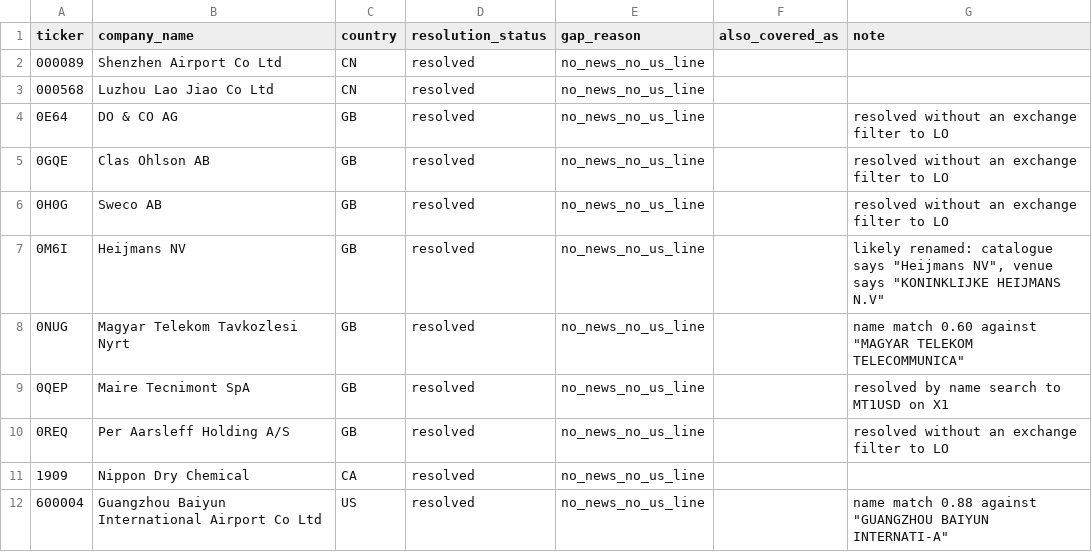
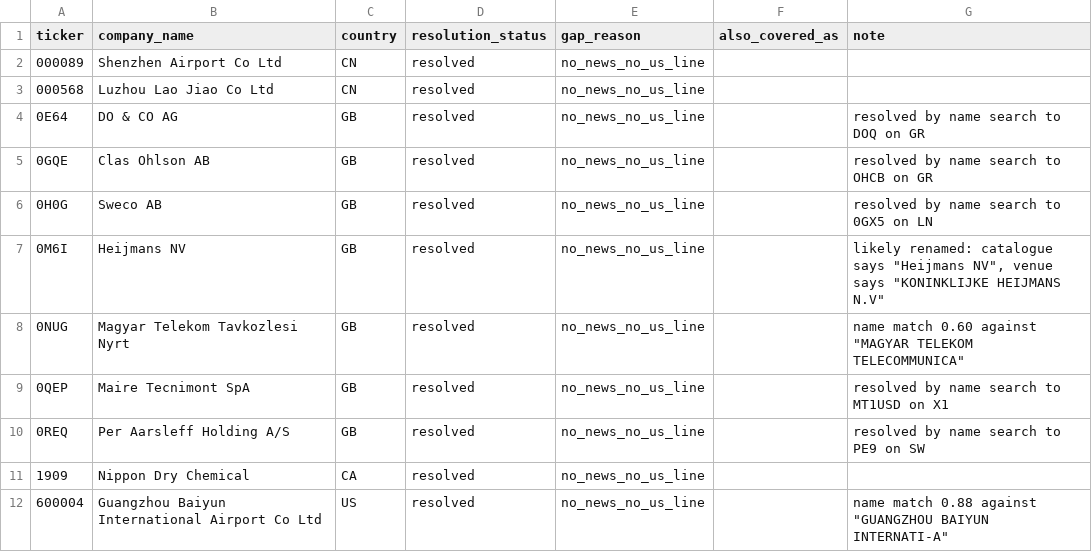
Before and after one commit to 1nsar/investin-com-news-service, a CSV file: data/coverage-gaps.csv, drawn as a sheet; only a part is shown; the diff covers the shown part only.

```diff
--- a/data/coverage-gaps.csv
+++ b/data/coverage-gaps.csv
@@ -3,5 +3,5 @@ ticker,company_name,country,resolution_status,gap_reason,also_covered_as,note
 000568,Luzhou Lao Jiao Co Ltd,CN,resolved,no_news_no_us_line,,
-0E64,DO & CO AG,GB,resolved,no_news_no_us_line,,resolved without an exchange filter to LO
-0GQE,Clas Ohlson AB,GB,resolved,no_news_no_us_line,,resolved without an exchange filter to LO
-0H0G,Sweco AB,GB,resolved,no_news_no_us_line,,resolved without an exchange filter to LO
+0E64,DO & CO AG,GB,resolved,no_news_no_us_line,,resolved by name search to DOQ on GR
+0GQE,Clas Ohlson AB,GB,resolved,no_news_no_us_line,,resolved by name search to OHCB on GR
+0H0G,Sweco AB,GB,resolved,no_news_no_us_line,,resolved by name search to 0GX5 on LN
 0M6I,Heijmans NV,GB,resolved,no_news_no_us_line,,"likely renamed: catalogue says ""Heijmans NV"", venue says ""KONINKLIJKE HEIJMANS N.V"""
@@ -9,3 +9,3 @@ ticker,company_name,country,resolution_status,gap_reason,also_covered_as,note
 0QEP,Maire Tecnimont SpA,GB,resolved,no_news_no_us_line,,resolved by name search to MT1USD on X1
-0REQ,Per Aarsleff Holding A/S,GB,resolved,no_news_no_us_line,,resolved without an exchange filter to LO
+0REQ,Per Aarsleff Holding A/S,GB,resolved,no_news_no_us_line,,resolved by name search to PE9 on SW
 1909,Nippon Dry Chemical,CA,resolved,no_news_no_us_line,,
```
Also changed, not shown: 2 added rows, 6 removed rows and 4 edited cells elsewhere in this file, data/listings-mapping.csv, 12 other files.
